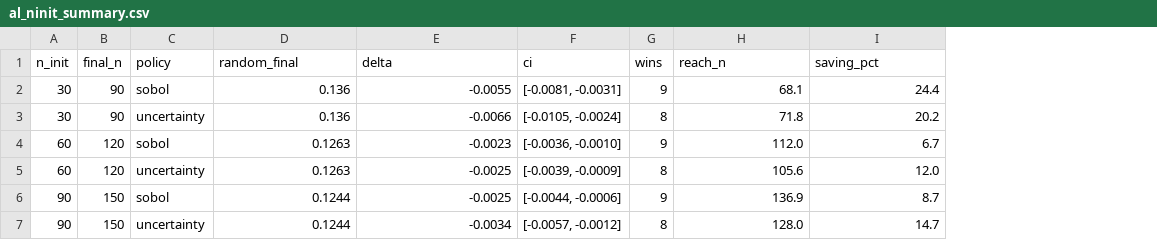
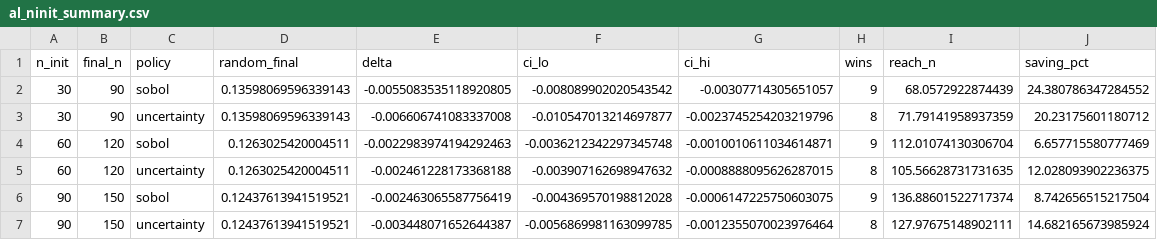
Before and after one commit to mseokq23/sic-mosfet-devsim, a CSV file: results/summary/al_ninit_summary.csv, drawn as a sheet; removed rows and columns are numbered as before the commit, all else as after; the diff names each change by its address in the sheet, - before the commit and + after, or states it on an @@ line.

Commit message:
al_ninit: summary reproducible from the committed curves; README reproduction results with re-run selection curves
- scripts/al_ninit.py writes al_ninit_curves_n30_n90.csv (the committed name) and gains --from-curves;
  al_ninit_summary.csv is rebuilt from the committed curves at full precision (same values as before)
- reproduce_l1.sh recomputes that summary by default; README lists the second-CPU results incl. --with-al

```diff
--- a/results/summary/al_ninit_summary.csv
+++ b/results/summary/al_ninit_summary.csv
-column F (ci), rows 2-7: [-0.0081, -0.0031] | [-0.0105, -0.0024] | [-0.0036, -0.0010] | [-0.0039, -0.0009] | [-0.0044, -0.0006] | [-0.0057, -0.0012]
+column F (ci_lo), rows 2-7: -0.008089902020543542 | -0.010547013214697877 | -0.0036212342297345748 | -0.003907162698947632 | -0.004369570198812028 | -0.0056869981163099785
+column G (ci_hi), rows 2-7: -0.00307714305651057 | -0.0023745254203219796 | -0.0010010611034614871 | -0.0008888095626287015 | -0.0006147225750603075 | -0.0012355070023976464
-D2:D3 (random_final): 0.136
+D2:D3 (random_final): 0.13598069596339143
-E2 (delta): -0.0055
+E2 (delta): -0.0055083535118920805
-I2 (reach_n): 68.1
+I2 (reach_n): 68.0572922874439
-J2 (saving_pct): 24.4
+J2 (saving_pct): 24.380786347284552
-E3 (delta): -0.0066
+E3 (delta): -0.006606741083337008
-I3 (reach_n): 71.8
+I3 (reach_n): 71.79141958937359
-J3 (saving_pct): 20.2
+J3 (saving_pct): 20.23175601180712
-D4:D5 (random_final): 0.1263
+D4:D5 (random_final): 0.1263025420004511
-E4 (delta): -0.0023
+E4 (delta): -0.0022983974194292463
-I4 (reach_n): 112.0
+I4 (reach_n): 112.01074130306704
-J4 (saving_pct): 6.7
+J4 (saving_pct): 6.657715580777469
-E5 (delta): -0.0025
+E5 (delta): -0.002461228173368188
-I5 (reach_n): 105.6
+I5 (reach_n): 105.56628731731635
-J5 (saving_pct): 12.0
+J5 (saving_pct): 12.028093902236375
-D6:D7 (random_final): 0.1244
+D6:D7 (random_final): 0.12437613941519521
-E6 (delta): -0.0025
+E6 (delta): -0.002463065587756419
-I6 (reach_n): 136.9
+I6 (reach_n): 136.88601522717374
-J6 (saving_pct): 8.7
+J6 (saving_pct): 8.742656515217504
-E7 (delta): -0.0034
+E7 (delta): -0.003448071652644387
-I7 (reach_n): 128.0
+I7 (reach_n): 127.97675148902111
-J7 (saving_pct): 14.7
+J7 (saving_pct): 14.682165673985924
```
Also changed, not shown: 3 other files.
